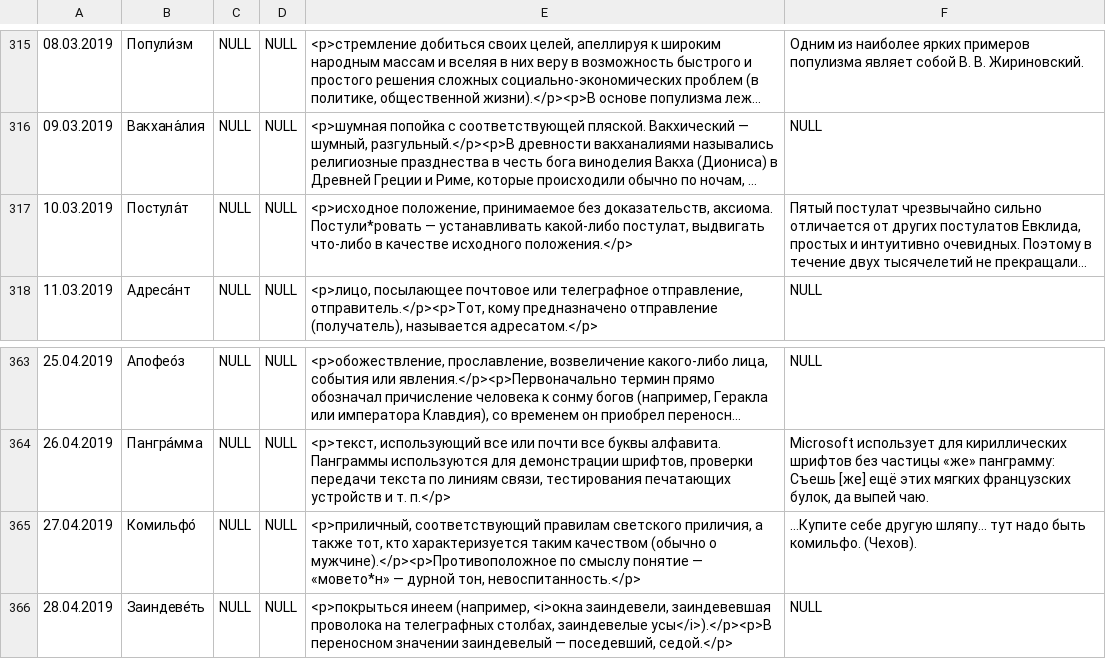
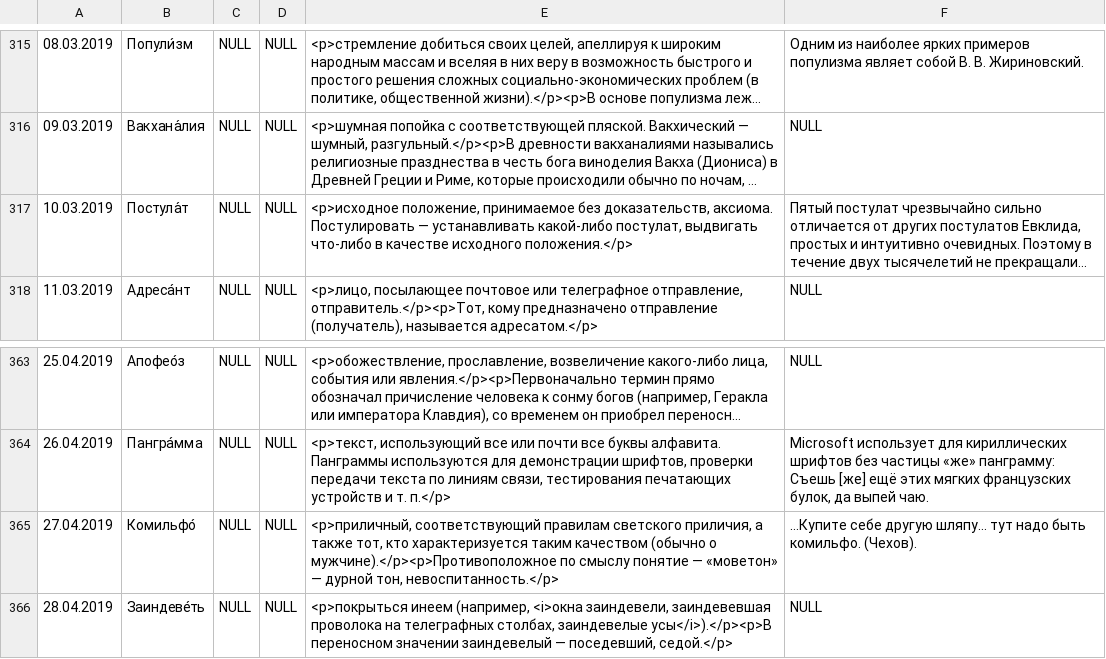
Before and after one commit to RomNov/words2, a CSV file: app/src/main/res/raw/words.csv, drawn as a sheet; only a part is shown, gaps mark what is left out; long unchanged cells end in …; the diff covers the shown part only; the diff names each change by its address in the sheet, - before the commit and + after, or states it on an @@ line.

```diff
--- a/app/src/main/res/raw/words.csv
+++ b/app/src/main/res/raw/words.csv
-E317: …доказательств, аксиома. Постули*ровать — устанавливать…
+E317: …доказательств, аксиома. Постулировать — устанавливать…
-E365: …понятие — «мовето*н» — дурной…
+E365: …понятие — «моветон» — дурной…
```
Also changed, not shown: 5 edited cells elsewhere in this file.
